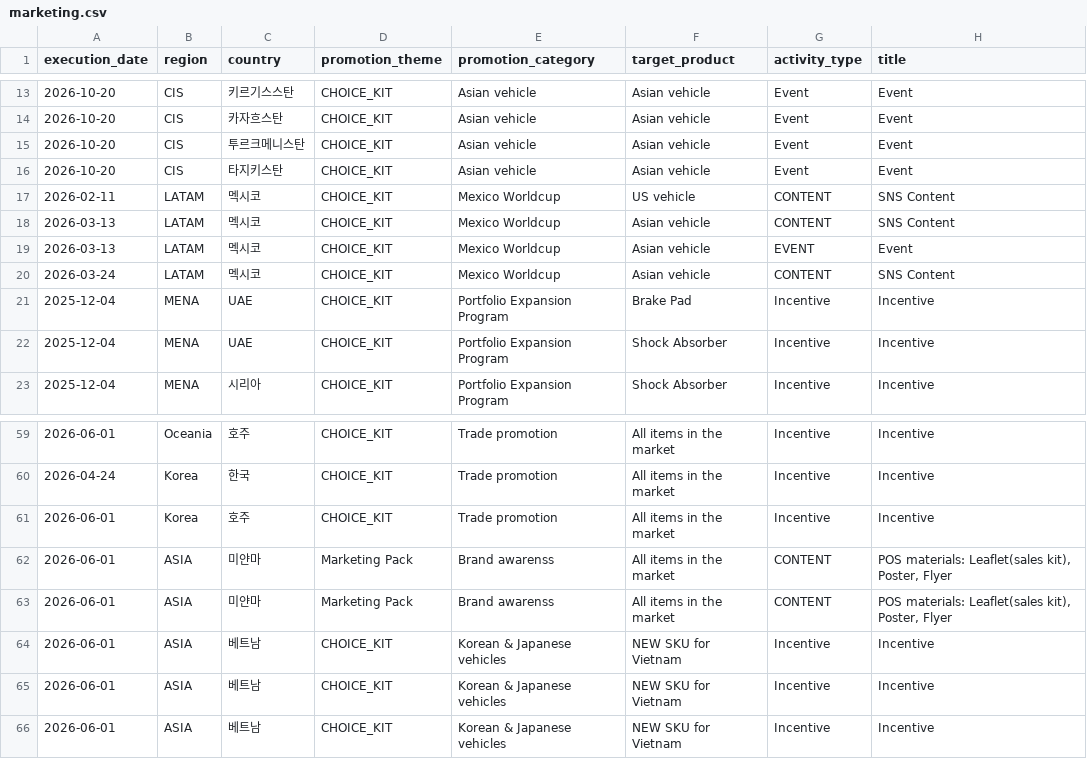
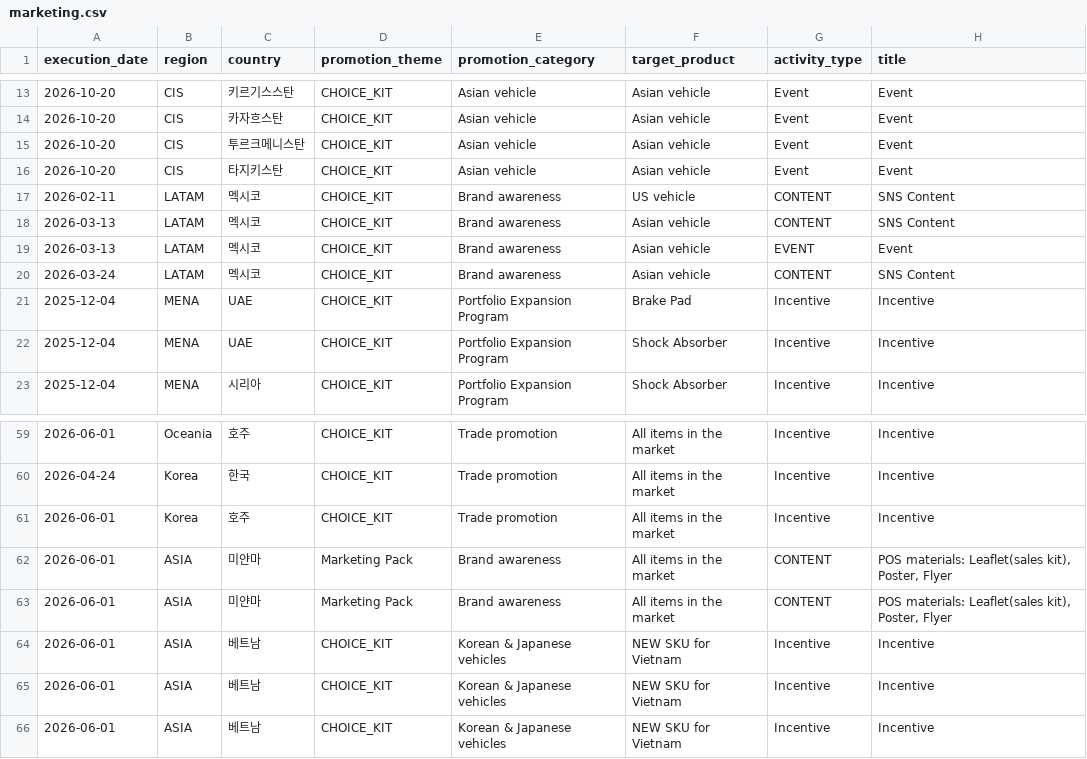
Before and after one commit to masterteamply-stack/choicekit-dashboard, a CSV file: marketing.csv, drawn as a sheet; only a part is shown, gaps mark what is left out; the diff names each change by its address in the sheet, - before the commit and + after, or states it on an @@ line.

Commit message:
Brand awareness unify + customer-based promo tracking + per-customer/region trend compare chart

```diff
--- a/marketing.csv
+++ b/marketing.csv
-E17:E20 (promotion_category): Mexico Worldcup
+E17:E20 (promotion_category): Brand awareness
-E62:E63 (promotion_category): Brand awarenss
+E62:E63 (promotion_category): Brand awareness
```
Also changed, not shown: 3 other files.
